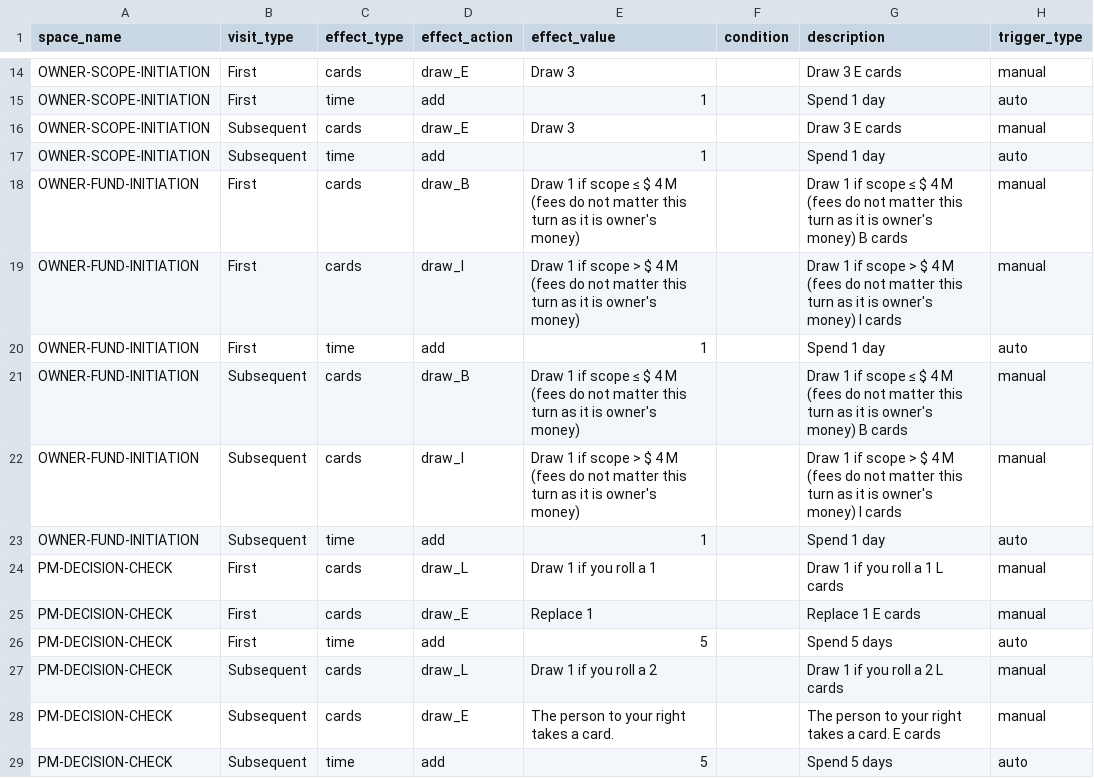
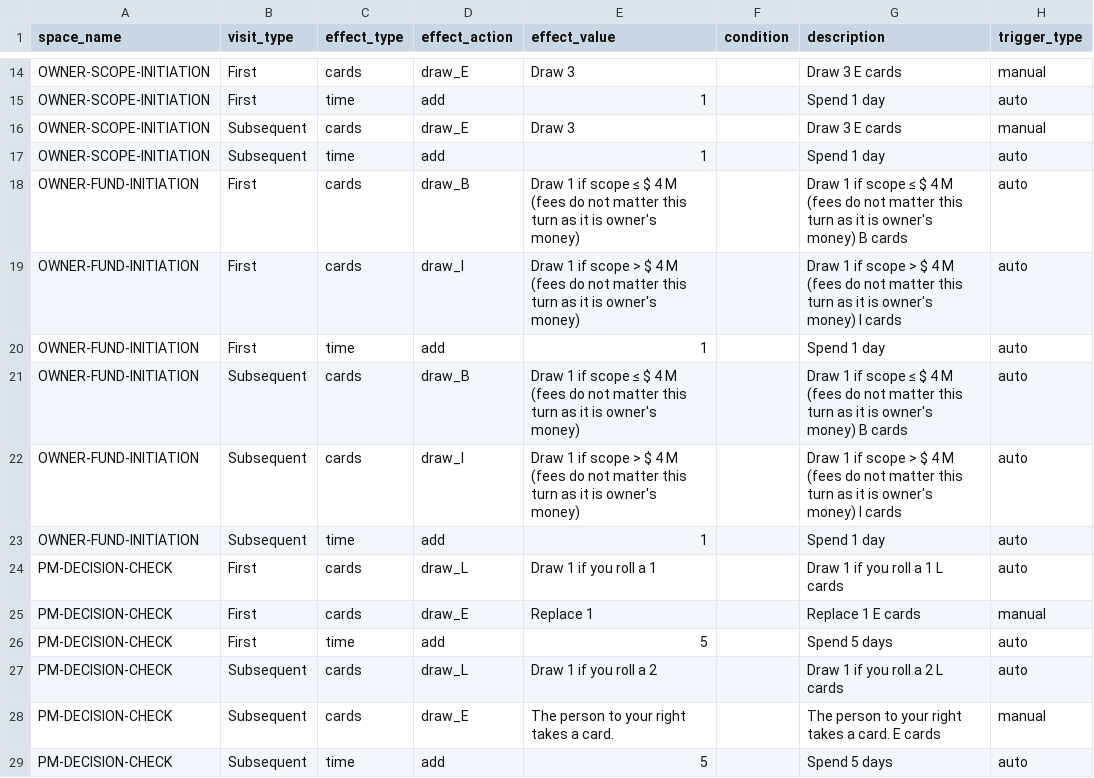
Before and after one commit to tomaszsb/Code2027, a CSV file: public/data/CLEAN_FILES/SPACE_EFFECTS.csv, drawn as a sheet; only a part is shown, gaps mark what is left out.

```diff
--- a/public/data/CLEAN_FILES/SPACE_EFFECTS.csv
+++ b/public/data/CLEAN_FILES/SPACE_EFFECTS.csv
@@ -17,12 +17,12 @@ OWNER-SCOPE-INITIATION,Subsequent,cards,draw_E,Draw 3,,Draw 3 E cards,manual
 OWNER-SCOPE-INITIATION,Subsequent,time,add,1,,Spend 1 day,auto
-OWNER-FUND-INITIATION,First,cards,draw_B,Draw 1 if scope ≤ $ 4 M (fees do not matter this turn as it is owner's money),,Draw 1 if scope ≤ $ 4 M (fees do not matter this turn as it is owner's money) B cards,manual
-OWNER-FUND-INITIATION,First,cards,draw_I,Draw 1 if scope > $ 4 M (fees do not matter this turn as it is owner's money),,Draw 1 if scope > $ 4 M (fees do not matter this turn as it is owner's money) I cards,manual
+OWNER-FUND-INITIATION,First,cards,draw_B,Draw 1 if scope ≤ $ 4 M (fees do not matter this turn as it is owner's money),,Draw 1 if scope ≤ $ 4 M (fees do not matter this turn as it is owner's money) B cards,auto
+OWNER-FUND-INITIATION,First,cards,draw_I,Draw 1 if scope > $ 4 M (fees do not matter this turn as it is owner's money),,Draw 1 if scope > $ 4 M (fees do not matter this turn as it is owner's money) I cards,auto
 OWNER-FUND-INITIATION,First,time,add,1,,Spend 1 day,auto
-OWNER-FUND-INITIATION,Subsequent,cards,draw_B,Draw 1 if scope ≤ $ 4 M (fees do not matter this turn as it is owner's money),,Draw 1 if scope ≤ $ 4 M (fees do not matter this turn as it is owner's money) B cards,manual
-OWNER-FUND-INITIATION,Subsequent,cards,draw_I,Draw 1 if scope > $ 4 M (fees do not matter this turn as it is owner's money),,Draw 1 if scope > $ 4 M (fees do not matter this turn as it is owner's money) I cards,manual
+OWNER-FUND-INITIATION,Subsequent,cards,draw_B,Draw 1 if scope ≤ $ 4 M (fees do not matter this turn as it is owner's money),,Draw 1 if scope ≤ $ 4 M (fees do not matter this turn as it is owner's money) B cards,auto
+OWNER-FUND-INITIATION,Subsequent,cards,draw_I,Draw 1 if scope > $ 4 M (fees do not matter this turn as it is owner's money),,Draw 1 if scope > $ 4 M (fees do not matter this turn as it is owner's money) I cards,auto
 OWNER-FUND-INITIATION,Subsequent,time,add,1,,Spend 1 day,auto
-PM-DECISION-CHECK,First,cards,draw_L,Draw 1 if you roll a 1,,Draw 1 if you roll a 1 L cards,manual
+PM-DECISION-CHECK,First,cards,draw_L,Draw 1 if you roll a 1,,Draw 1 if you roll a 1 L cards,auto
 PM-DECISION-CHECK,First,cards,draw_E,Replace 1,,Replace 1 E cards,manual
 PM-DECISION-CHECK,First,time,add,5,,Spend 5 days,auto
-PM-DECISION-CHECK,Subsequent,cards,draw_L,Draw 1 if you roll a 2,,Draw 1 if you roll a 2 L cards,manual
+PM-DECISION-CHECK,Subsequent,cards,draw_L,Draw 1 if you roll a 2,,Draw 1 if you roll a 2 L cards,auto
 PM-DECISION-CHECK,Subsequent,cards,draw_E,The person to your right takes a card.,,The person to your right takes a card. E cards,manual
```
